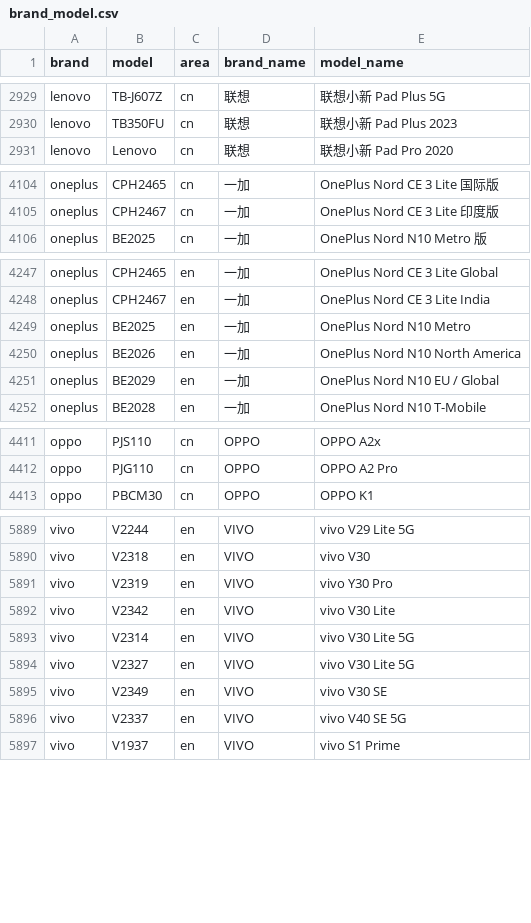
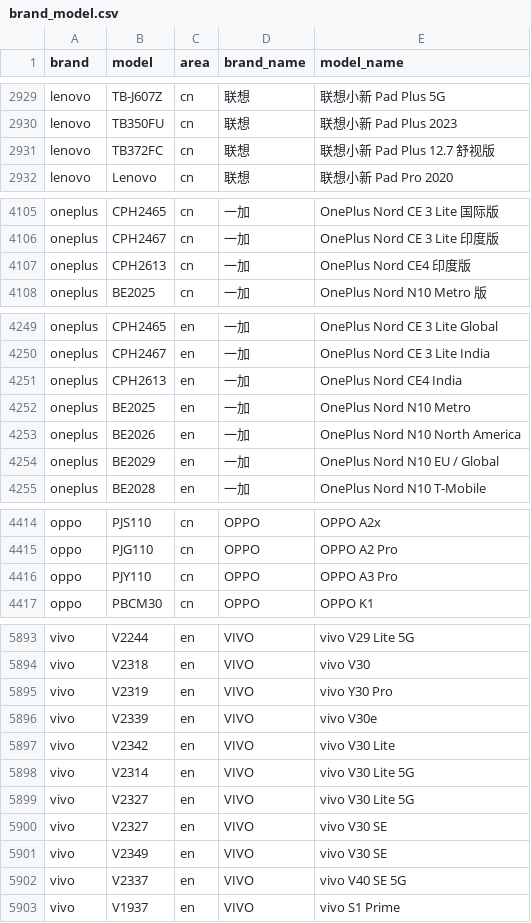
Before and after one commit to jantacy/mobilemodels, a CSV file: brand_model.csv, drawn as a sheet; only a part is shown, gaps mark what is left out; the diff covers the shown part only.

Commit message:
Sync with MobileModels 62df9542c8fc23b06715767b0a0b452bca6668c1

```diff
--- a/brand_model.csv
+++ b/brand_model.csv
@@ -2930,2 +2930,3 @@ lenovo,TB-J607Z,cn,联想, 联想小新 Pad Plus 5G
 lenovo,TB350FU,cn,联想, 联想小新 Pad Plus 2023
+lenovo,TB372FC,cn,联想, 联想小新 Pad Plus 12.7 舒视版
 lenovo,Lenovo,cn,联想, 联想小新 Pad Pro 2020
@@ -4105,2 +4106,3 @@ oneplus,CPH2465,cn,一加, OnePlus Nord CE 3 Lite 国际版
 oneplus,CPH2467,cn,一加, OnePlus Nord CE 3 Lite 印度版
+oneplus,CPH2613,cn,一加, OnePlus Nord CE4 印度版
 oneplus,BE2025,cn,一加, OnePlus Nord N10 Metro 版
@@ -4248,2 +4250,3 @@ oneplus,CPH2465,en,一加, OnePlus Nord CE 3 Lite Global
 oneplus,CPH2467,en,一加, OnePlus Nord CE 3 Lite India
+oneplus,CPH2613,en,一加, OnePlus Nord CE4 India
 oneplus,BE2025,en,一加, OnePlus Nord N10 Metro
@@ -4412,2 +4415,3 @@ oppo,PJS110,cn,OPPO, OPPO A2x
 oppo,PJG110,cn,OPPO, OPPO A2 Pro
+oppo,PJY110,cn,OPPO, OPPO A3 Pro
 oppo,PBCM30,cn,OPPO, OPPO K1
@@ -5891,2 +5895,3 @@ vivo,V2318,en,VIVO, vivo V30
 vivo,V2319,en,VIVO, vivo Y30 Pro
+vivo,V2339,en,VIVO, vivo V30e
 vivo,V2342,en,VIVO, vivo V30 Lite
@@ -5894,2 +5899,3 @@ vivo,V2314,en,VIVO, vivo V30 Lite 5G
 vivo,V2327,en,VIVO, vivo V30 Lite 5G
+vivo,V2327,en,VIVO, vivo V30 SE
 vivo,V2349,en,VIVO, vivo V30 SE
```
Also changed, not shown: 1 removed row elsewhere in this file, 1 other file.
